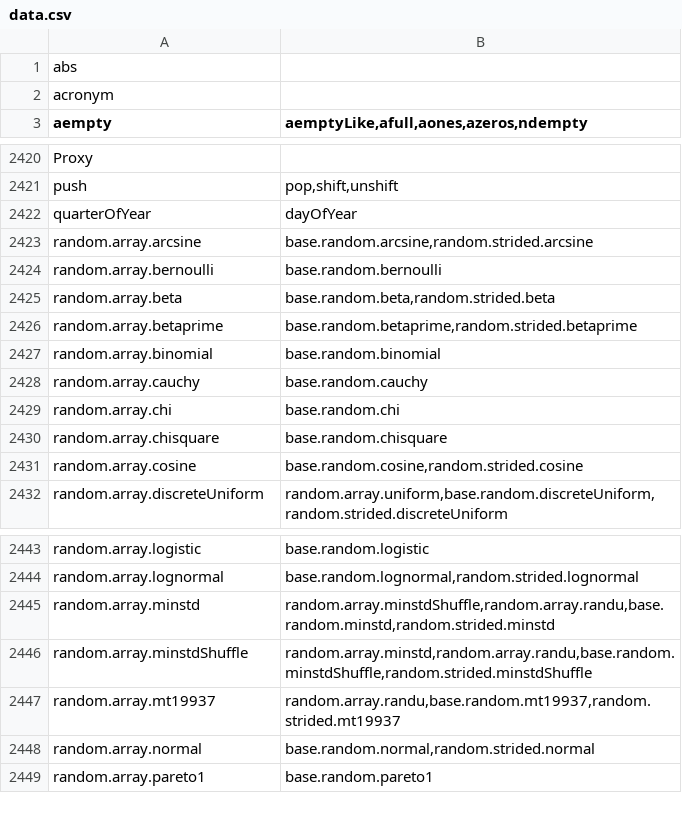
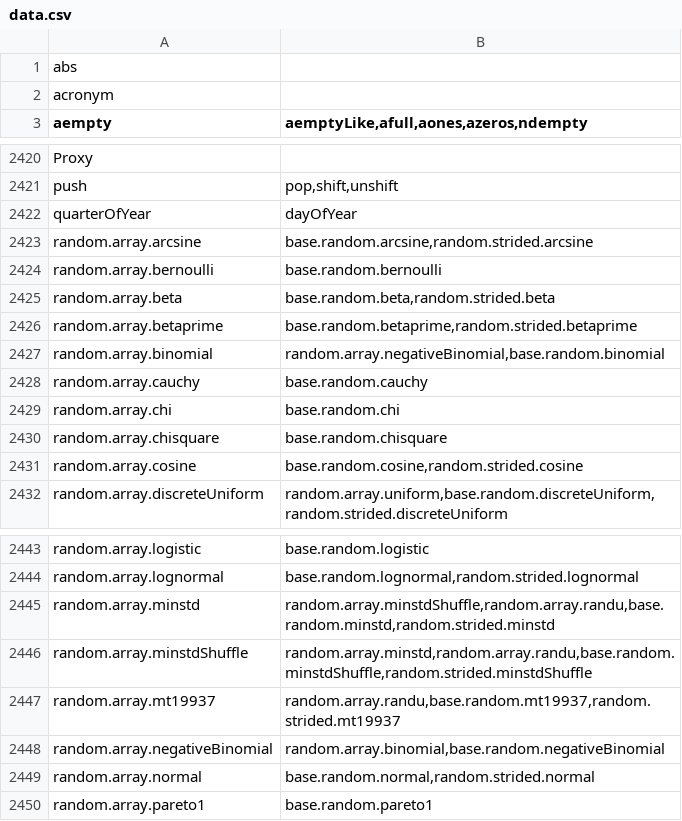
Before and after one commit to stdlib-js/namespace-alias2related, a CSV file: data/data.csv, drawn as a sheet; only a part is shown, gaps mark what is left out.

```diff
--- a/data/data.csv
+++ b/data/data.csv
@@ -2426,3 +2426,3 @@ random.array.beta,"base.random.beta,random.strided.beta"
 random.array.betaprime,"base.random.betaprime,random.strided.betaprime"
-random.array.binomial,"base.random.binomial"
+random.array.binomial,"random.array.negativeBinomial,base.random.binomial"
 random.array.cauchy,"base.random.cauchy"
@@ -2447,2 +2447,3 @@ random.array.minstdShuffle,"random.array.minstd,random.array.randu,base.random.m
 random.array.mt19937,"random.array.randu,base.random.mt19937,random.strided.mt19937"
+random.array.negativeBinomial,"random.array.binomial,base.random.negativeBinomial"
 random.array.normal,"base.random.normal,random.strided.normal"
```
Also changed, not shown: 3 other files.
